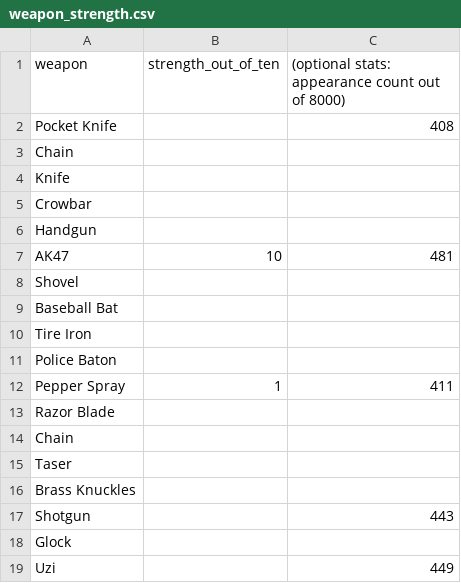
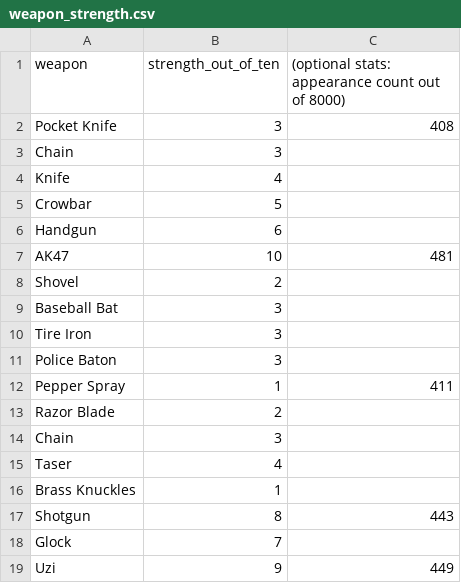
Before and after one commit to Niceboy0829/Realms-Contracts, a CSV file: mappings/weapon_strength.csv, drawn as a sheet.

Commit message:
Update weapon_strength.csv (#13)

```diff
--- a/mappings/weapon_strength.csv
+++ b/mappings/weapon_strength.csv
@@ -1,19 +1,19 @@
 weapon,strength_out_of_ten,(optional stats: appearance count out of 8000)
-"Pocket Knife",,408
-"Chain",,
-"Knife",,
-"Crowbar",,
-"Handgun",,
+"Pocket Knife",3,408
+"Chain",3,
+"Knife",4,
+"Crowbar",5,
+"Handgun",6,
 "AK47",10,481
-"Shovel",,
-"Baseball Bat",,
-"Tire Iron",,
-"Police Baton",,
+"Shovel",2,
+"Baseball Bat",3,
+"Tire Iron",3,
+"Police Baton",3,
 "Pepper Spray",1,411
-"Razor Blade",,
-"Chain",,
-"Taser",,
-"Brass Knuckles",,
-"Shotgun",,443
-"Glock",,
-"Uzi",,449
+"Razor Blade",2,
+"Chain",3,
+"Taser",4,
+"Brass Knuckles",1,
+"Shotgun",8,443
+"Glock",7,
+"Uzi",9,449
```
